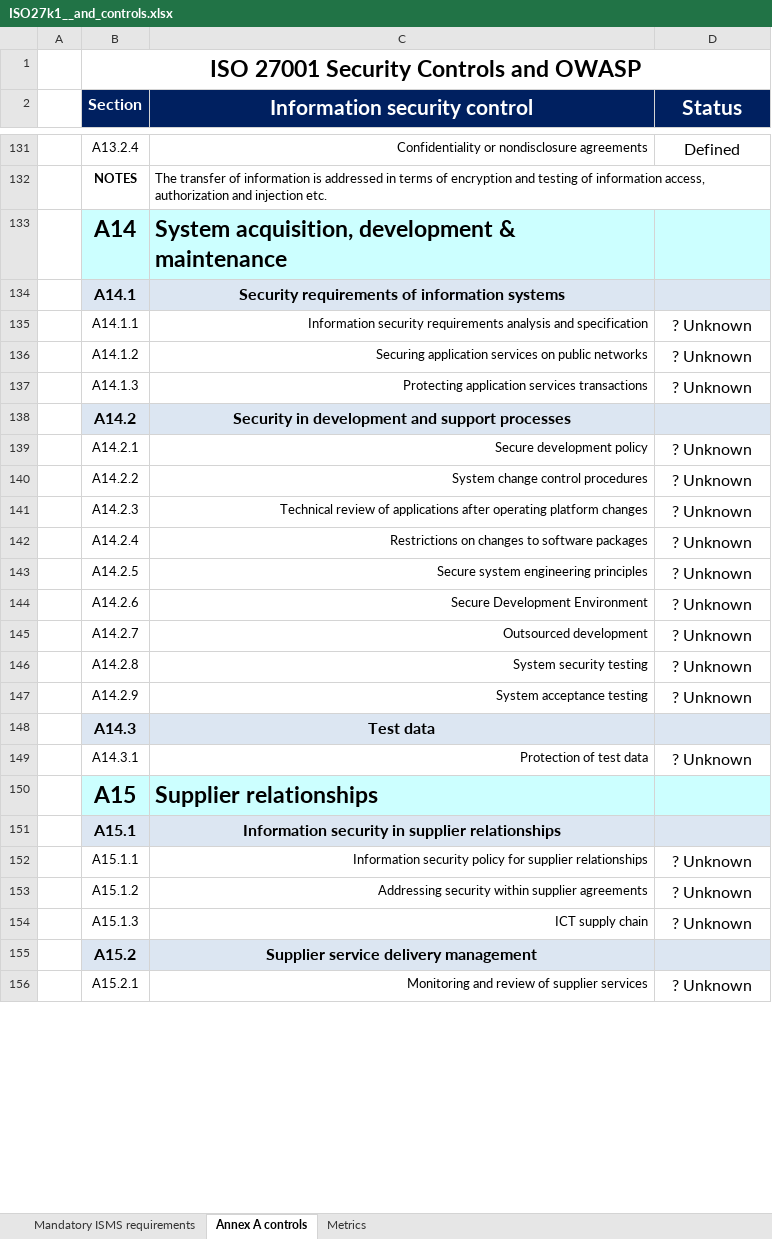
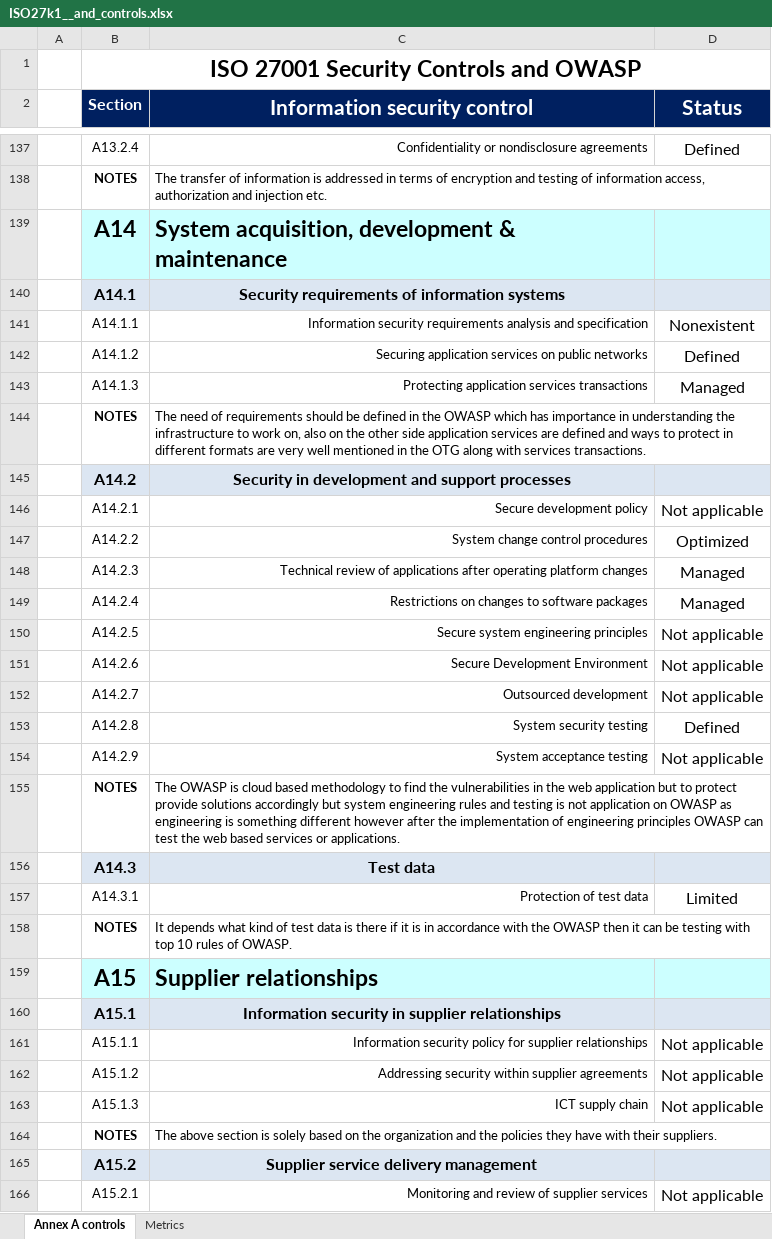
Before and after one commit to ahmedajmalsybrid/sybrid, an Excel workbook: owasp and ptes (complicane and tools)/ISO27k1__and_controls.xlsx, sheet Annex A controls, drawn as a sheet; only a part is shown, gaps mark what is left out; values as stored, in another font and other column widths than the file's, no borders; conditional formats not drawn; addresses are those after the commit; the diff covers the shown part only; the diff names each change by its address in the sheet, - before the commit and + after, or states it on an @@ line.

```diff
--- a/owasp and ptes (complicane and tools)/ISO27k1__and_controls.xlsx (sheet Annex A controls)
+++ b/owasp and ptes (complicane and tools)/ISO27k1__and_controls.xlsx (sheet Annex A controls)
-sheet tab: Mandatory ISMS requirements
-D141 (Status): ? Unknown
+D141 (Status): Nonexistent
-D142 (Status): ? Unknown
+D142 (Status): Defined
-D143 (Status): ? Unknown
+D143 (Status): Managed
+row 144:  | NOTES | The need of requirements should be defined in the OWASP which has importance in understanding the infrastructure to work on, also on the other side application services are defined and ways to protect in different formats are very well mentioned in the OTG along with services transactions.
-D146 (Status): ? Unknown
+D146 (Status): Not applicable
-D147 (Status): ? Unknown
+D147 (Status): Optimized
-D148:D149 (Status): ? Unknown
+D148:D149 (Status): Managed
-D150:D152 (Status): ? Unknown
+D150:D152 (Status): Not applicable
-D153 (Status): ? Unknown
+D153 (Status): Defined
-D154 (Status): ? Unknown
+D154 (Status): Not applicable
+row 155:  | NOTES | The OWASP is cloud based methodology to find the vulnerabilities in the web application but to protect provide solutions accordingly but system engineering rules and testing is not application on OWASP as engineering is something different however after the implementation of engineering principles OWASP can test the web based services or applications.
-D157 (Status): ? Unknown
+D157 (Status): Limited
+row 158:  | NOTES | It depends what kind of test data is there if it is in accordance with the OWASP then it can be testing with top 10 rules of OWASP.
-D161:D163 (Status): ? Unknown
+D161:D163 (Status): Not applicable
+row 164:  | NOTES | The above section is solely based on the organization and the policies they have with their suppliers.
-D166 (Status): ? Unknown
+D166 (Status): Not applicable
```
Also changed, not shown: 12 added rows and 41 edited cells elsewhere in this sheet, sheet Metrics, charts or pictures.
